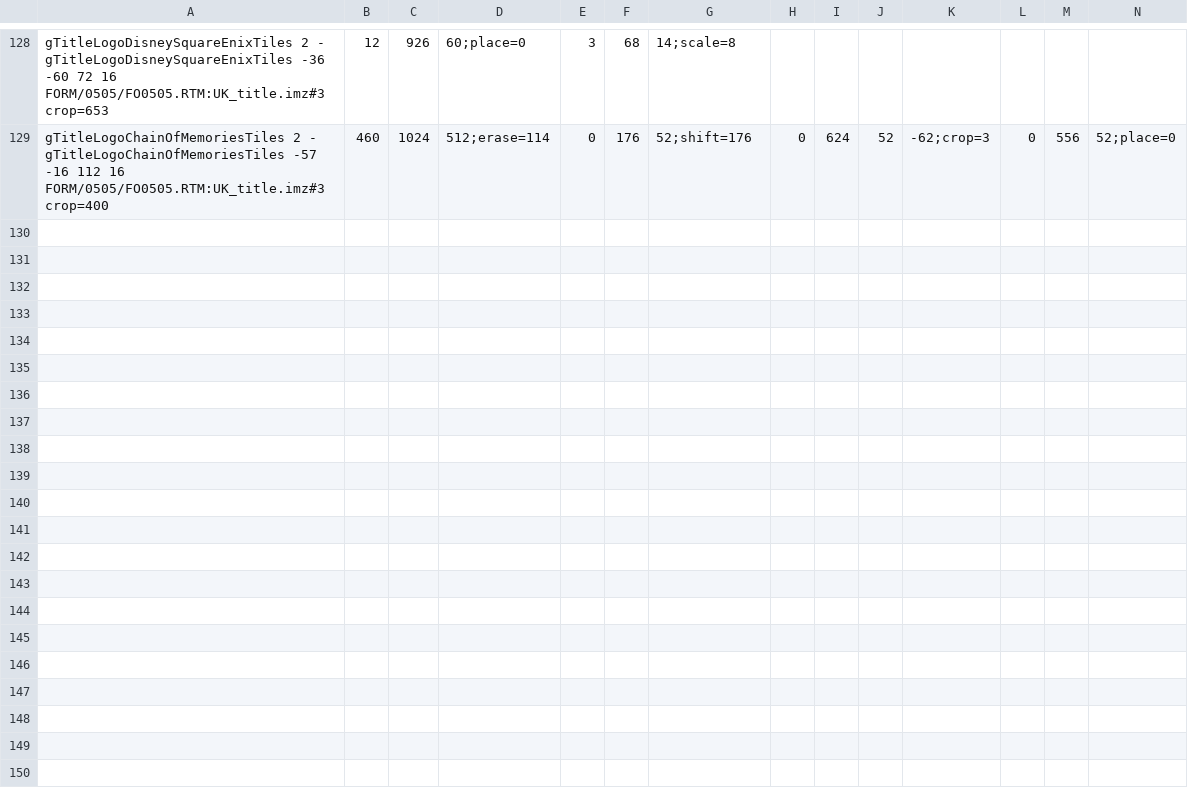
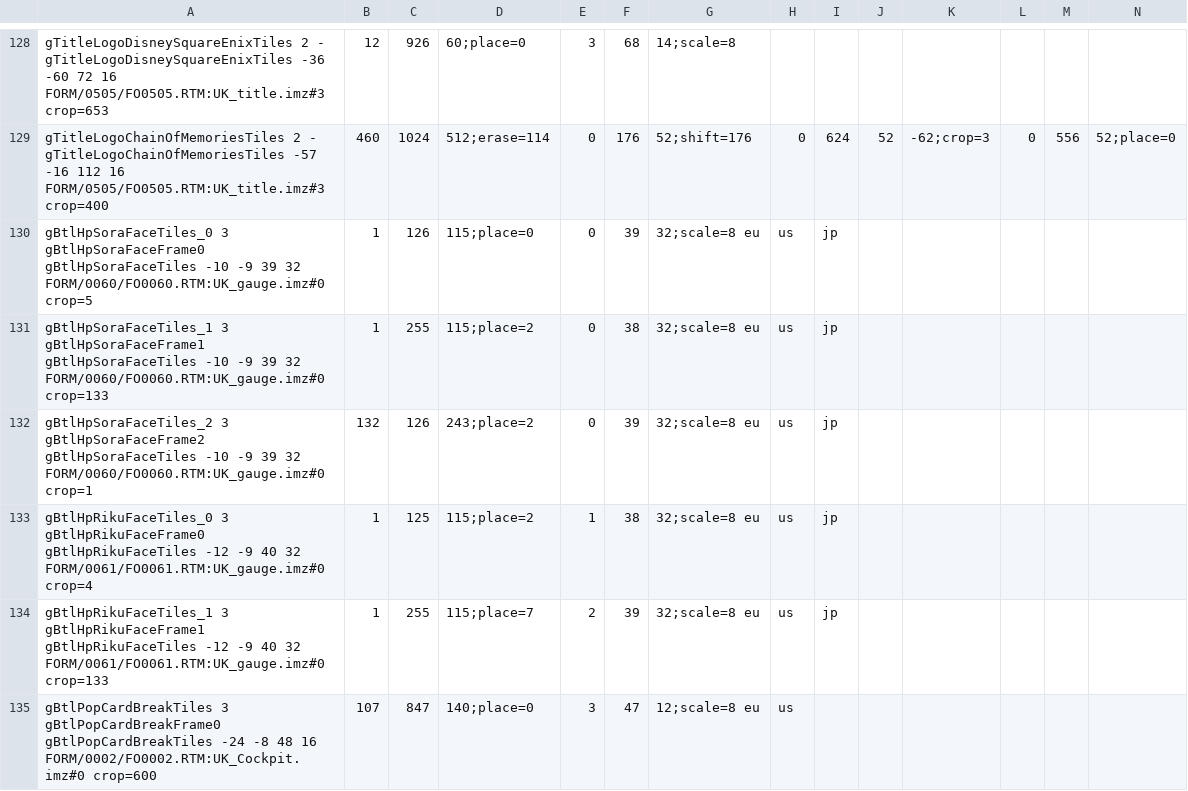
Before and after one commit to Broskinator/ReKHCoM, a TSV file: port/data/hd_sprites.tsv, drawn as a sheet; only a part is shown, gaps mark what is left out; rows hold the shown columns only; the diff covers the shown part only; the diff names each change by its address in the sheet, - before the commit and + after, or states it on an @@ line.

```diff
--- a/port/data/hd_sprites.tsv
+++ b/port/data/hd_sprites.tsv
+row 130: gBtlHpSoraFaceTiles_0 3 gBtlHpSoraFaceFrame0 gBtlHpSoraFaceTiles -10 -9 39 32 FORM/0060/FO0060.RTM:UK_gauge.imz#0 crop=5 | 1 | 126 | 115;place=0 | 0 | 39 | 32;scale=8 eu | us | jp
+row 131: gBtlHpSoraFaceTiles_1 3 gBtlHpSoraFaceFrame1 gBtlHpSoraFaceTiles -10 -9 39 32 FORM/0060/FO0060.RTM:UK_gauge.imz#0 crop=133 | 1 | 255 | 115;place=2 | 0 | 38 | 32;scale=8 eu | us | jp
+row 132: gBtlHpSoraFaceTiles_2 3 gBtlHpSoraFaceFrame2 gBtlHpSoraFaceTiles -10 -9 39 32 FORM/0060/FO0060.RTM:UK_gauge.imz#0 crop=1 | 132 | 126 | 243;place=2 | 0 | 39 | 32;scale=8 eu | us | jp
+row 133: gBtlHpRikuFaceTiles_0 3 gBtlHpRikuFaceFrame0 gBtlHpRikuFaceTiles -12 -9 40 32 FORM/0061/FO0061.RTM:UK_gauge.imz#0 crop=4 | 1 | 125 | 115;place=2 | 1 | 38 | 32;scale=8 eu | us | jp
+row 134: gBtlHpRikuFaceTiles_1 3 gBtlHpRikuFaceFrame1 gBtlHpRikuFaceTiles -12 -9 40 32 FORM/0061/FO0061.RTM:UK_gauge.imz#0 crop=133 | 1 | 255 | 115;place=7 | 2 | 39 | 32;scale=8 eu | us | jp
+row 135: gBtlPopCardBreakTiles 3 gBtlPopCardBreakFrame0 gBtlPopCardBreakTiles -24 -8 48 16 FORM/0002/FO0002.RTM:UK_Cockpit.imz#0 crop=600 | 107 | 847 | 140;place=0 | 3 | 47 | 12;scale=8 eu | us
```
Also changed, not shown: 18 added rows and 5 edited cells elsewhere in this file, 10 other files.
